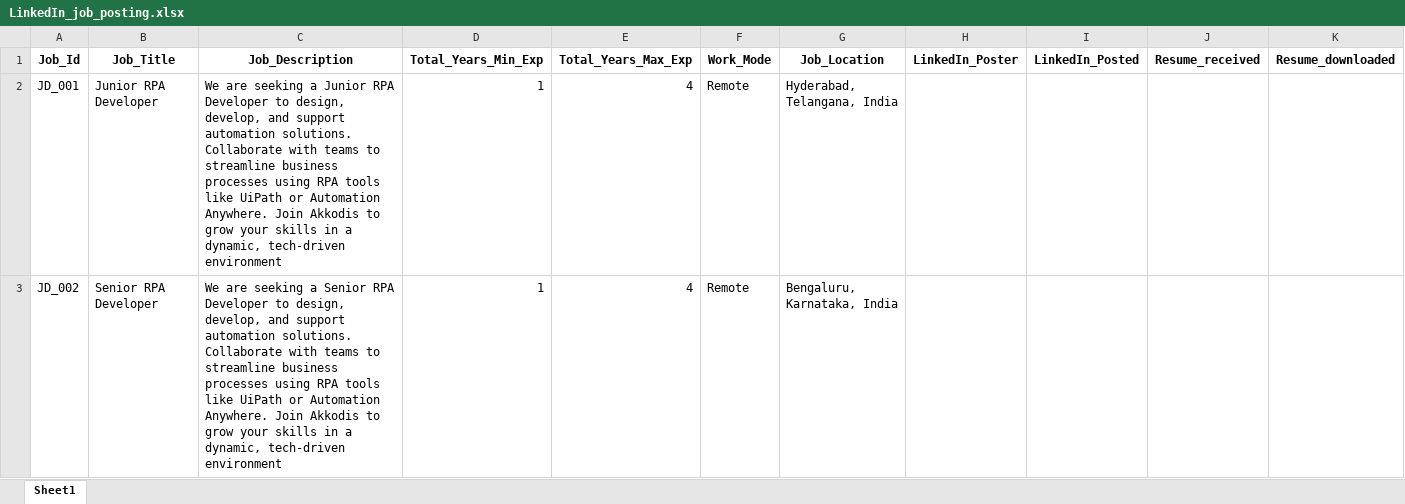
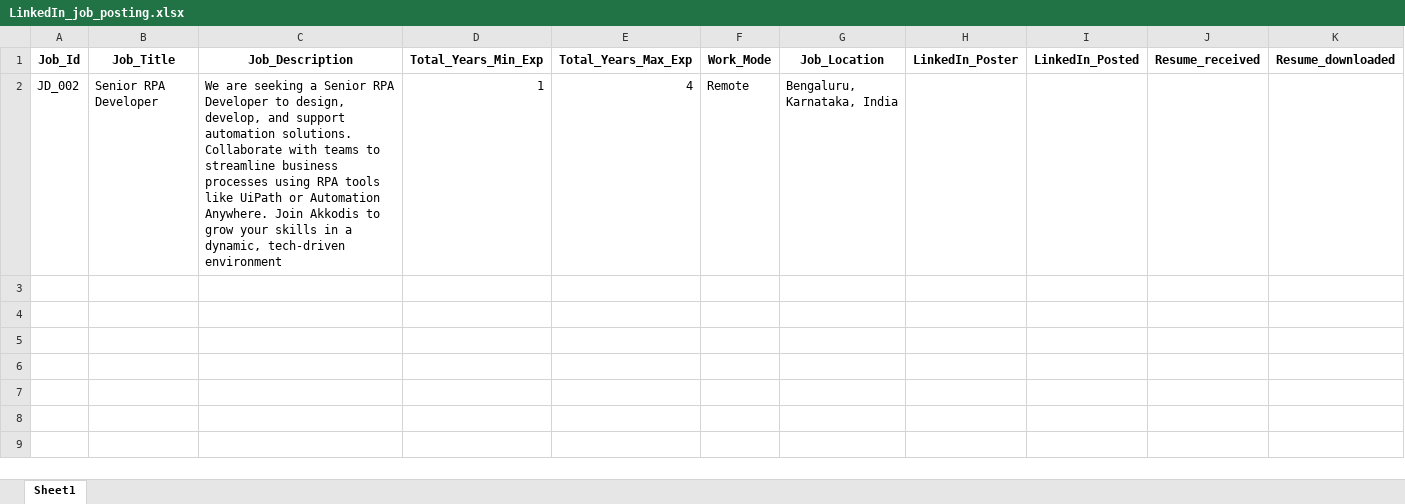
Before and after one commit to M-P-Mohanty/LinkedIn_Automation, an Excel workbook: LinkedIn_job_posting.xlsx, sheet Sheet1, drawn as a sheet; values as stored, in another font and other column widths than the file's, no borders; ↵ is a line break in a cell; the diff names each change by its address in the sheet, - before the commit and + after, or states it on an @@ line.

Commit message:
Deleted Job_Id JD_001

```diff
--- a/LinkedIn_job_posting.xlsx (sheet Sheet1)
+++ b/LinkedIn_job_posting.xlsx (sheet Sheet1)
-row 2: JD_001 | Junior RPA Developer | We are seeking a Junior RPA Developer to design, develop, and support automation solutions. ↵ Collaborate with teams to streamline business processes using RPA tools like UiPath or Automation Anywhere. Join Akkodis to grow your skills in a dynamic, tech-driven environment | 1 | 4 | Remote | Hyderabad, Telangana, India
```
